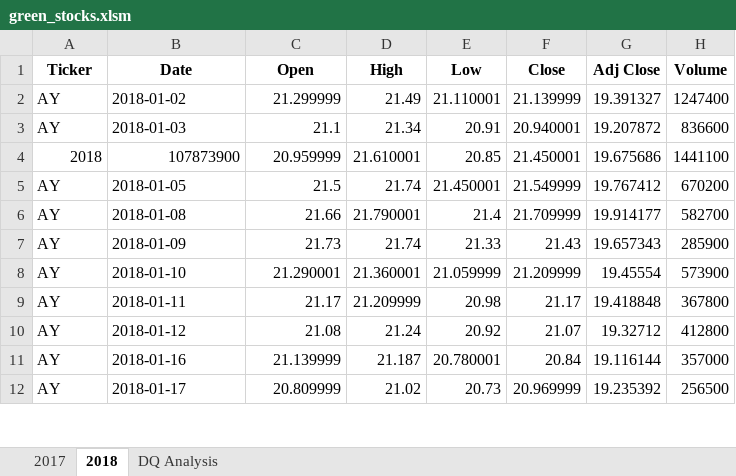
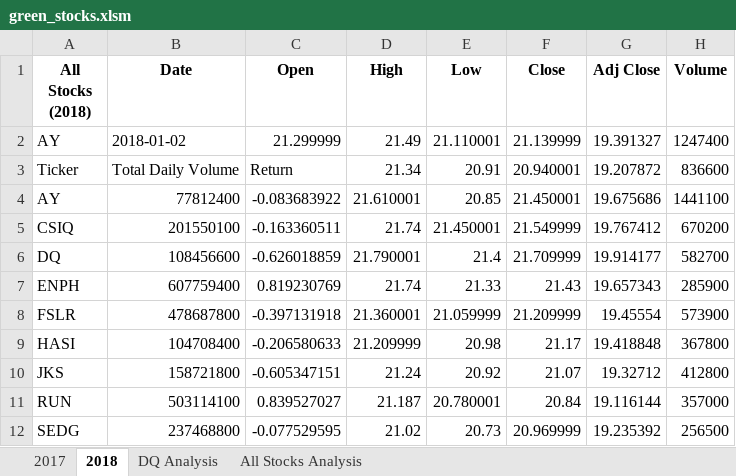
Before and after one commit to Yuri1710/stocks-analysis, an Excel workbook: green_stocks.xlsm, sheet 2018, drawn as a sheet; only a part is shown; values as stored, in another font and other column widths than the file's, no borders; the diff covers the shown part only; the diff names each change by its address in the sheet, - before the commit and + after, or states it on an @@ line.

Commit message:
Add files via upload

```diff
--- a/green_stocks.xlsm (sheet 2018)
+++ b/green_stocks.xlsm (sheet 2018)
+sheet tab: All Stocks Analysis
-A1: Ticker
+A1: All Stocks (2018)
-A3 (All Stocks (2018)): AY
+A3 (All Stocks (2018)): Ticker
-B3 (Date): 2018-01-03
+B3 (Date): Total Daily Volume
-C3 (Open): 21.1
+C3 (Open): Return
-A4 (All Stocks (2018)): 2018
+A4 (All Stocks (2018)): AY
-B4 (Date): 107873900
+B4 (Date): 77812400
-C4 (Open): 20.959999
+C4 (Open): -0.083683922
-A5 (All Stocks (2018)): AY
+A5 (All Stocks (2018)): CSIQ
-B5 (Date): 2018-01-05
+B5 (Date): 201550100
-C5 (Open): 21.5
+C5 (Open): -0.163360511
-A6 (All Stocks (2018)): AY
+A6 (All Stocks (2018)): DQ
-B6 (Date): 2018-01-08
+B6 (Date): 108456600
-C6 (Open): 21.66
+C6 (Open): -0.626018859
-A7 (All Stocks (2018)): AY
+A7 (All Stocks (2018)): ENPH
-B7 (Date): 2018-01-09
+B7 (Date): 607759400
-C7 (Open): 21.73
+C7 (Open): 0.819230769
-A8 (All Stocks (2018)): AY
+A8 (All Stocks (2018)): FSLR
-B8 (Date): 2018-01-10
+B8 (Date): 478687800
-C8 (Open): 21.290001
+C8 (Open): -0.397131918
-A9 (All Stocks (2018)): AY
+A9 (All Stocks (2018)): HASI
-B9 (Date): 2018-01-11
+B9 (Date): 104708400
-C9 (Open): 21.17
+C9 (Open): -0.206580633
-A10 (All Stocks (2018)): AY
+A10 (All Stocks (2018)): JKS
-B10 (Date): 2018-01-12
+B10 (Date): 158721800
-C10 (Open): 21.08
+C10 (Open): -0.605347151
-A11 (All Stocks (2018)): AY
+A11 (All Stocks (2018)): RUN
-B11 (Date): 2018-01-16
+B11 (Date): 503114100
-C11 (Open): 21.139999
+C11 (Open): 0.839527027
-A12 (All Stocks (2018)): AY
+A12 (All Stocks (2018)): SEDG
-B12 (Date): 2018-01-17
+B12 (Date): 237468800
-C12 (Open): 20.809999
+C12 (Open): -0.077529595
```
Also changed, not shown: 9 edited cells elsewhere in this sheet.
